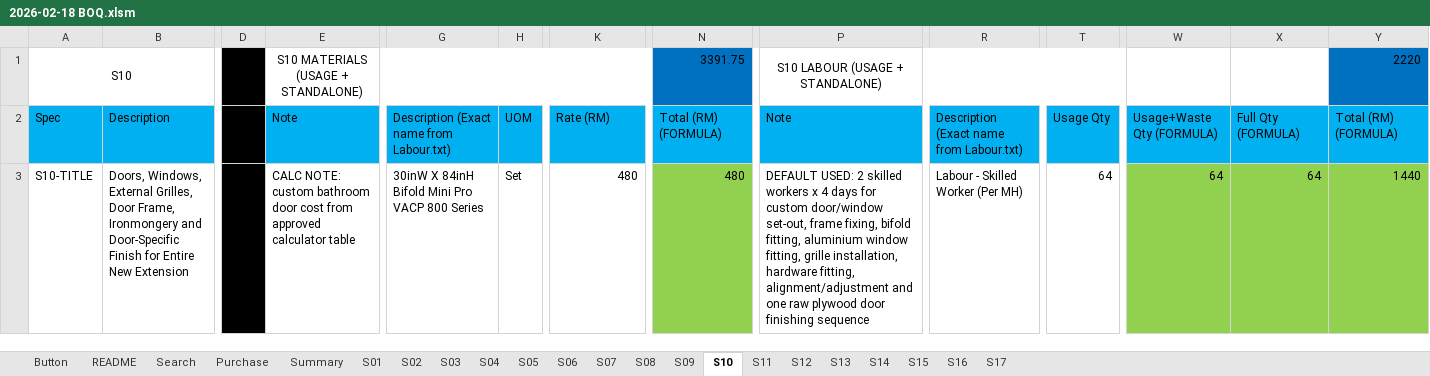
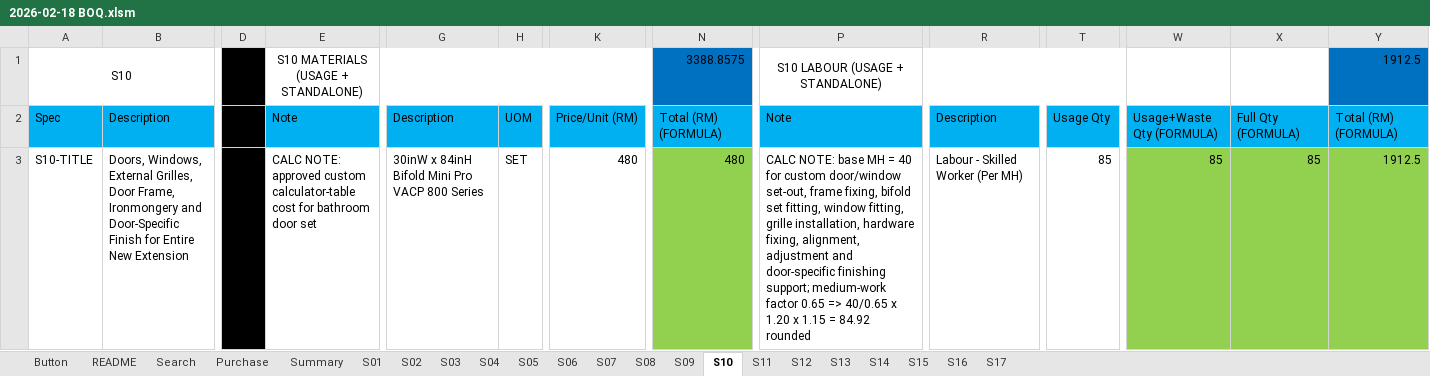
Before and after one commit to neprenkha/BOQ, an Excel workbook: 2026-02-18 BOQ.xlsm, sheet S10, drawn as a sheet; only a part is shown, gaps mark what is left out; values as stored, in another font and other column widths than the file's, no borders; the diff covers the shown part only; the diff names each change by its address in the sheet, - before the commit and + after, or states it on an @@ line.

```diff
--- a/2026-02-18 BOQ.xlsm (sheet S10)
+++ b/2026-02-18 BOQ.xlsm (sheet S10)
-N1: 3391.75
+N1: 3388.8575
-Y1: 2220
+Y1: 1912.5
-G2: Description (Exact name from Labour.txt)
+G2: Description
-K2: Rate (RM)
+K2: Price/Unit (RM)
-R2: Description (Exact name from Labour.txt)
+R2: Description
-E3: CALC NOTE: custom bathroom door cost from approved calculator table
+E3: CALC NOTE: approved custom calculator-table cost for bathroom door set
-G3: 30inW X 84inH Bifold Mini Pro VACP 800 Series
+G3: 30inW x 84inH Bifold Mini Pro VACP 800 Series
-H3: Set
+H3: SET
-P3: DEFAULT USED: 2 skilled workers x 4 days for custom door/window set-out, frame fixing, bifold fitting, aluminium window fitting, grille installation, hardware fitting, alignment/adjustment and one raw plywood door finishing sequence
+P3: CALC NOTE: base MH = 40 for custom door/window set-out, frame fixing, bifold set fitting, window fitting, grille installation, hardware fixing, alignment, adjustment and door-specific finishing support; medium-work factor 0.65 => 40/0.65 x 1.20 x 1.15 = 84.92 rounded
-T3: 64
+T3: 85
-W3: 64
+W3: 85
-X3: 64
+X3: 85
-Y3: 1440
+Y3: 1912.5
```
Also changed, not shown: 4 added rows, 1 removed row and 64 edited cells elsewhere in this sheet, sheet Summary, sheet S09, sheet S11, formulas that keep their value.
